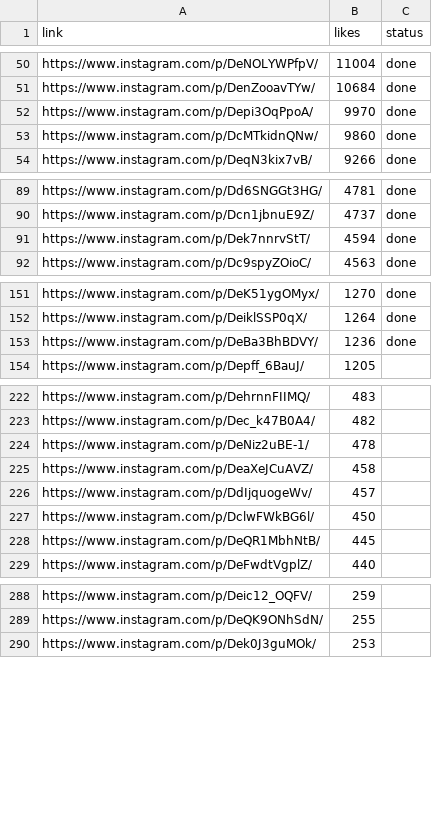
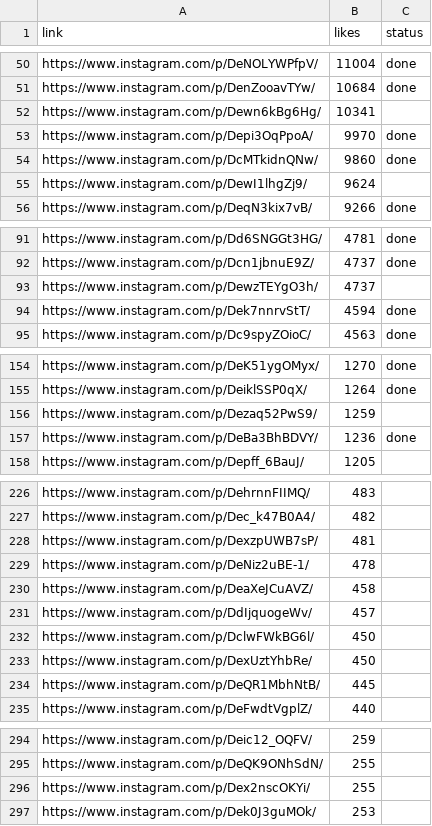
Before and after one commit to rjydly/feedity.tv, a CSV file: backup_reels.csv, drawn as a sheet; only a part is shown, gaps mark what is left out; the diff covers the shown part only.

```diff
--- a/backup_reels.csv
+++ b/backup_reels.csv
@@ -51,4 +51,6 @@ https://www.instagram.com/p/DeNOLYWPfpV/,11004,done
 https://www.instagram.com/p/DenZooavTYw/,10684,done
+https://www.instagram.com/p/Dewn6kBg6Hg/,10341,
 https://www.instagram.com/p/Depi3OqPpoA/,9970,done
 https://www.instagram.com/p/DcMTkidnQNw/,9860,done
+https://www.instagram.com/p/DewI1lhgZj9/,9624,
 https://www.instagram.com/p/DeqN3kix7vB/,9266,done
@@ -90,2 +92,3 @@ https://www.instagram.com/p/Dd6SNGGt3HG/,4781,done
 https://www.instagram.com/p/Dcn1jbnuE9Z/,4737,done
+https://www.instagram.com/p/DewzTEYgO3h/,4737,
 https://www.instagram.com/p/Dek7nnrvStT/,4594,done
@@ -152,2 +155,3 @@ https://www.instagram.com/p/DeK51ygOMyx/,1270,done
 https://www.instagram.com/p/DeiklSSP0qX/,1264,done
+https://www.instagram.com/p/Dezaq52PwS9/,1259,
 https://www.instagram.com/p/DeBa3BhBDVY/,1236,done
@@ -223,2 +227,3 @@ https://www.instagram.com/p/DehrnnFIIMQ/,483,
 https://www.instagram.com/p/Dec_k47B0A4/,482,
+https://www.instagram.com/p/DexzpUWB7sP/,481,
 https://www.instagram.com/p/DeNiz2uBE-1/,478,
@@ -227,2 +232,3 @@ https://www.instagram.com/p/DdIjquogeWv/,457,
 https://www.instagram.com/p/DclwFWkBG6l/,450,
+https://www.instagram.com/p/DexUztYhbRe/,450,
 https://www.instagram.com/p/DeQR1MbhNtB/,445,
@@ -289,2 +295,3 @@ https://www.instagram.com/p/Deic12_OQFV/,259,
 https://www.instagram.com/p/DeQK9ONhSdN/,255,
+https://www.instagram.com/p/Dex2nscOKYi/,255,
 https://www.instagram.com/p/Dek0J3guMOk/,253,
```
Also changed, not shown: 6 added rows elsewhere in this file, 1 other file.
